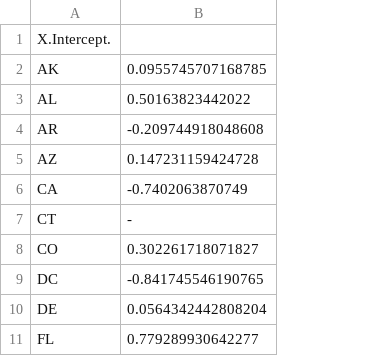
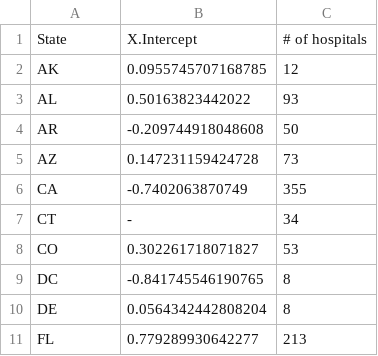
Before and after one commit to chucycc/chucycc.github.io, a CSV file: Statecoefficients.csv, drawn as a sheet; only a part is shown; removed rows and columns are numbered as before the commit, all else as after; the diff names each change by its address in the sheet, - before the commit and + after, or states it on an @@ line.

Commit message:
Update Statecoefficients.csv

```diff
--- a/Statecoefficients.csv
+++ b/Statecoefficients.csv
+column C, rows 2-11: 12 | 93 | 50 | 73 | 355 | 34 | 53 | 8 | 8 | 213
-row 1: X.Intercept.
+row 1: State | X.Intercept | # of hospitals
```
